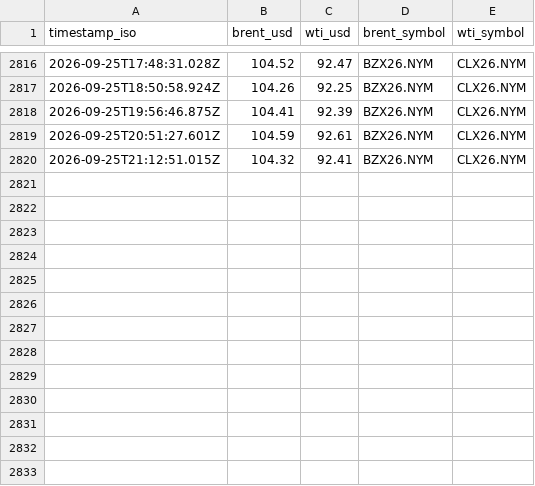
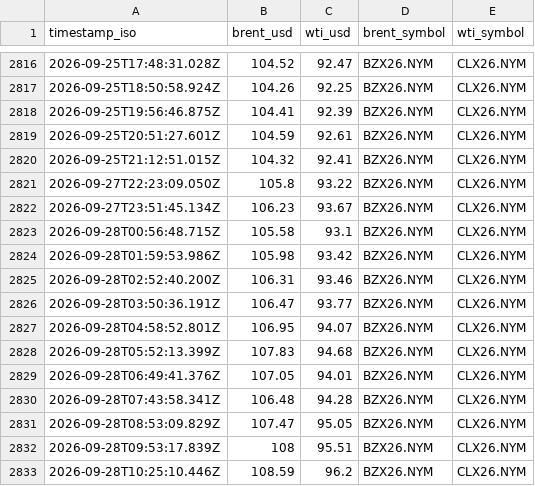
Before and after one commit to supamanluva/hormuz-watch, a CSV file: history/oil.csv, drawn as a sheet; only a part is shown, gaps mark what is left out; the diff names each change by its address in the sheet, - before the commit and + after, or states it on an @@ line.

```diff
--- a/history/oil.csv
+++ b/history/oil.csv
+row 2821: 2026-09-27T22:23:09.050Z | 105.8 | 93.22 | BZX26.NYM | CLX26.NYM
+row 2822: 2026-09-27T23:51:45.134Z | 106.23 | 93.67 | BZX26.NYM | CLX26.NYM
+row 2823: 2026-09-28T00:56:48.715Z | 105.58 | 93.1 | BZX26.NYM | CLX26.NYM
+row 2824: 2026-09-28T01:59:53.986Z | 105.98 | 93.42 | BZX26.NYM | CLX26.NYM
+row 2825: 2026-09-28T02:52:40.200Z | 106.31 | 93.46 | BZX26.NYM | CLX26.NYM
+row 2826: 2026-09-28T03:50:36.191Z | 106.47 | 93.77 | BZX26.NYM | CLX26.NYM
+row 2827: 2026-09-28T04:58:52.801Z | 106.95 | 94.07 | BZX26.NYM | CLX26.NYM
+row 2828: 2026-09-28T05:52:13.399Z | 107.83 | 94.68 | BZX26.NYM | CLX26.NYM
+row 2829: 2026-09-28T06:49:41.376Z | 107.05 | 94.01 | BZX26.NYM | CLX26.NYM
+row 2830: 2026-09-28T07:43:58.341Z | 106.48 | 94.28 | BZX26.NYM | CLX26.NYM
+row 2831: 2026-09-28T08:53:09.829Z | 107.47 | 95.05 | BZX26.NYM | CLX26.NYM
+row 2832: 2026-09-28T09:53:17.839Z | 108 | 95.51 | BZX26.NYM | CLX26.NYM
+row 2833: 2026-09-28T10:25:10.446Z | 108.59 | 96.2 | BZX26.NYM | CLX26.NYM
```
Also changed, not shown: history/events.csv, history/status_history.csv.
